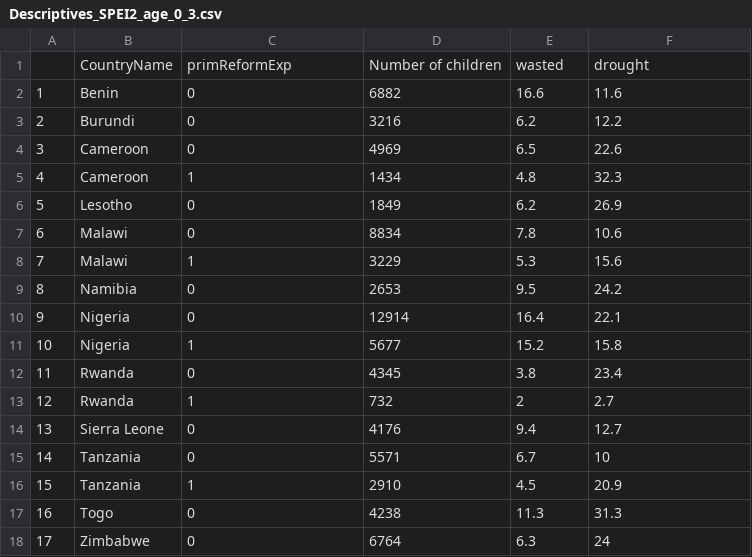
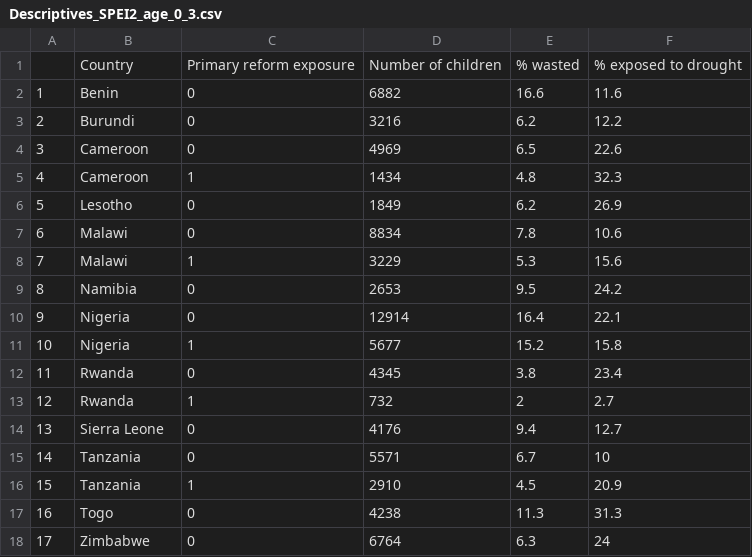
Before and after one commit to benmarhnia-lab/EduReforms_DroughtNutrition, a CSV file: Descriptives_SPEI2_age_0_3.csv, drawn as a sheet; removed rows and columns are numbered as before the commit, all else as after; the diff names each change by its address in the sheet, - before the commit and + after, or states it on an @@ line.

Commit message:
Update Descriptives_SPEI2_age_0_3.csv

```diff
--- a/Descriptives_SPEI2_age_0_3.csv
+++ b/Descriptives_SPEI2_age_0_3.csv
-row 1:  | CountryName | primReformExp | Number of children | wasted | drought
+row 1:  | Country | Primary reform exposure | Number of children | % wasted | % exposed to drought
```
